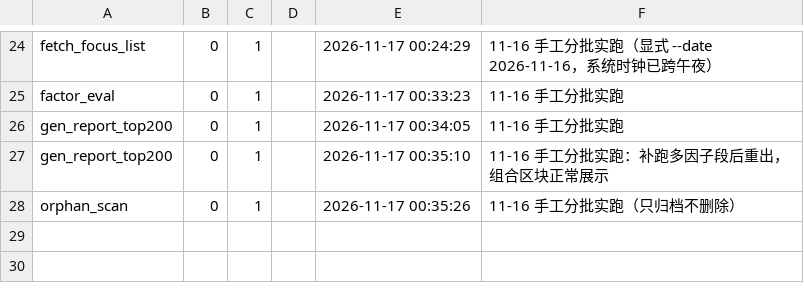
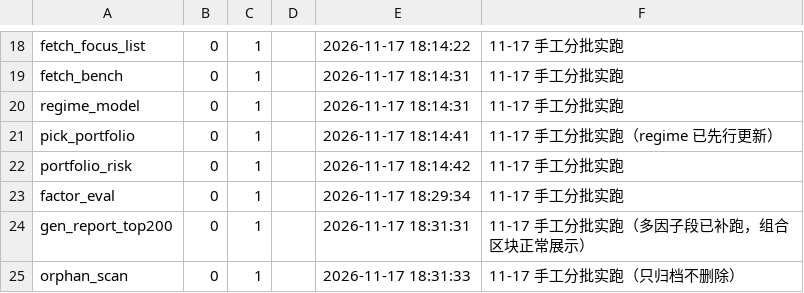
Before and after one commit to cyz87687/stock-top200-report, a TSV file: .pipeline_status.tsv, drawn as a sheet; only a part is shown, gaps mark what is left out; removed rows and columns are numbered as before the commit, all else as after; the diff covers the shown part only; the diff names each change by its address in the sheet, - before the commit and + after, or states it on an @@ line.

Commit message:
report: 11-17 本地重跑核验产物（25/25 步、verdict=ok）
- index.html/top200_report_2026-11-17.html：11-17 数据推进，组合区块正常展示
- analysis/model_structure 11-17 独立分析页生成
- factor_ic 21因子×3周期（有效截面94）、mf/portfolio/sector_momentum/track 全链推进
- test_round117：连续性断言 23->24（K线补11-17+factor_eval补11-16收盘价），来源说明补全
- 锚点自检 rc=0（东财代理恢复）；AI 评估 fallback=True 双留痕
- 权重 sha 9347d48f 与内核 1b5770b 未变

```diff
--- a/.pipeline_status.tsv
+++ b/.pipeline_status.tsv
-E18: 2026-11-17 00:24:29
+E18: 2026-11-17 18:14:22
-F18: 11-16 手工分批实跑（显式 --date 2026-11-16，系统时钟已跨午夜）
+F18: 11-17 手工分批实跑
+row 19: fetch_bench | 0 | 1 |  | 2026-11-17 18:14:31 | 11-17 手工分批实跑
+row 20: regime_model | 0 | 1 |  | 2026-11-17 18:14:31 | 11-17 手工分批实跑
+row 21: pick_portfolio | 0 | 1 |  | 2026-11-17 18:14:41 | 11-17 手工分批实跑（regime 已先行更新）
+row 22: portfolio_risk | 0 | 1 |  | 2026-11-17 18:14:42 | 11-17 手工分批实跑
-E23: 2026-11-17 00:33:23
+E23: 2026-11-17 18:29:34
-F23: 11-16 手工分批实跑
+F23: 11-17 手工分批实跑
-row 26: gen_report_top200 | 0 | 1 |  | 2026-11-17 00:34:05 | 11-16 手工分批实跑
-E24: 2026-11-17 00:35:10
+E24: 2026-11-17 18:31:31
-F24: 11-16 手工分批实跑：补跑多因子段后重出，组合区块正常展示
+F24: 11-17 手工分批实跑（多因子段已补跑，组合区块正常展示）
-E25: 2026-11-17 00:35:26
+E25: 2026-11-17 18:31:33
-F25: 11-16 手工分批实跑（只归档不删除）
+F25: 11-17 手工分批实跑（只归档不删除）
```
Also changed, not shown: 1 added row, 7 removed rows and 34 edited cells elsewhere in this file, 14 other files.
